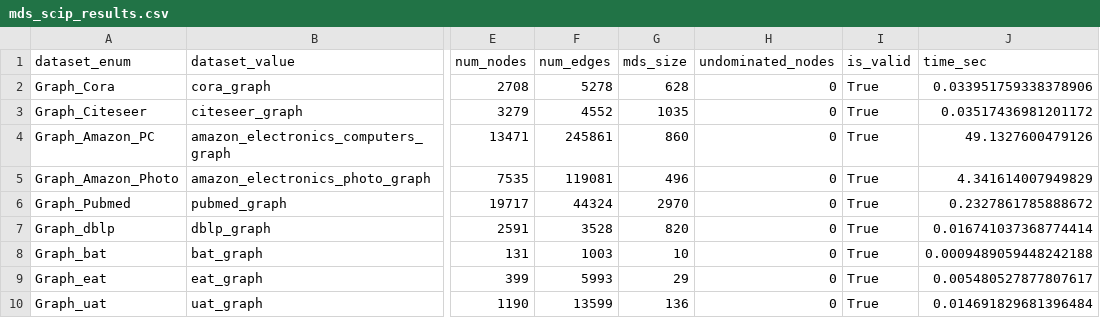
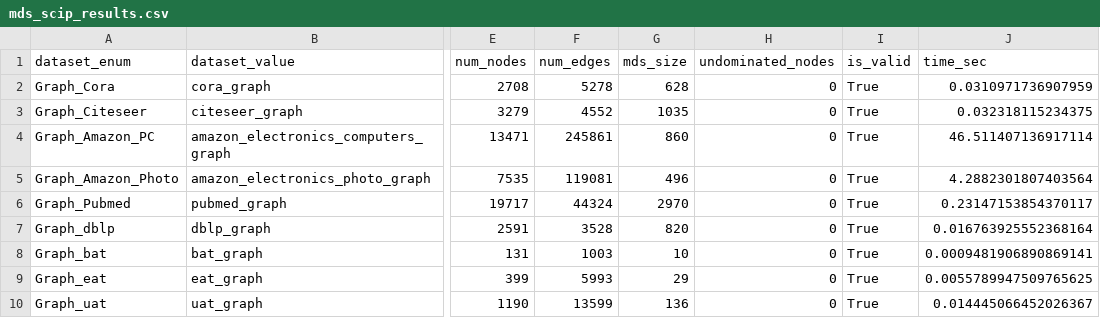
Before and after one commit to I1am1your1father1/Graduation-Project, a CSV file: results/mds_scip_results.csv, drawn as a sheet; only a part is shown, gaps mark what is left out; the diff names each change by its address in the sheet, - before the commit and + after, or states it on an @@ line.

```diff
--- a/results/mds_scip_results.csv
+++ b/results/mds_scip_results.csv
-J2 (time_sec): 0.033951759338378906
+J2 (time_sec): 0.0310971736907959
-J3 (time_sec): 0.03517436981201172
+J3 (time_sec): 0.032318115234375
-J4 (time_sec): 49.1327600479126
+J4 (time_sec): 46.511407136917114
-J5 (time_sec): 4.341614007949829
+J5 (time_sec): 4.2882301807403564
-J6 (time_sec): 0.2327861785888672
+J6 (time_sec): 0.23147153854370117
-J7 (time_sec): 0.016741037368774414
+J7 (time_sec): 0.016763925552368164
-J8 (time_sec): 0.0009489059448242188
+J8 (time_sec): 0.0009481906890869141
-J9 (time_sec): 0.005480527877807617
+J9 (time_sec): 0.0055789947509765625
-J10 (time_sec): 0.014691829681396484
+J10 (time_sec): 0.014445066452026367
```
Also changed, not shown: results/coloring_scip_results.csv, 28 other files.
